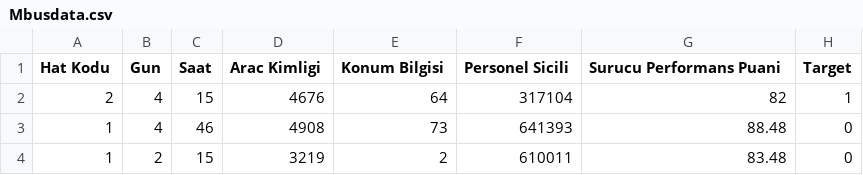
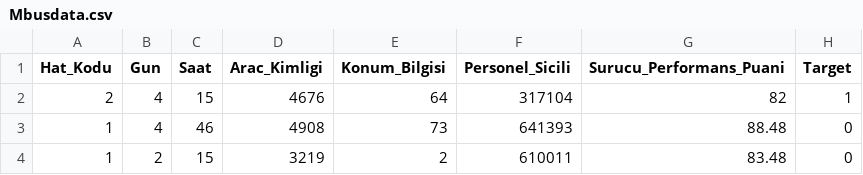
Before and after one commit to zeynep19/acc_pre, a CSV file: acc_pre_container/Mbusdata.csv, drawn as a sheet; only a part is shown.

```diff
--- a/acc_pre_container/Mbusdata.csv
+++ b/acc_pre_container/Mbusdata.csv
@@ -1,2 +1,2 @@
-Hat Kodu,Gun,Saat,Arac Kimligi,Konum Bilgisi,Personel Sicili,Surucu Performans Puani,Target
+Hat_Kodu,Gun,Saat,Arac_Kimligi,Konum_Bilgisi,Personel_Sicili,Surucu_Performans_Puani,Target
 2,4,15,4676,64,317104,82,1
```
Also changed, not shown: 27 other files.
